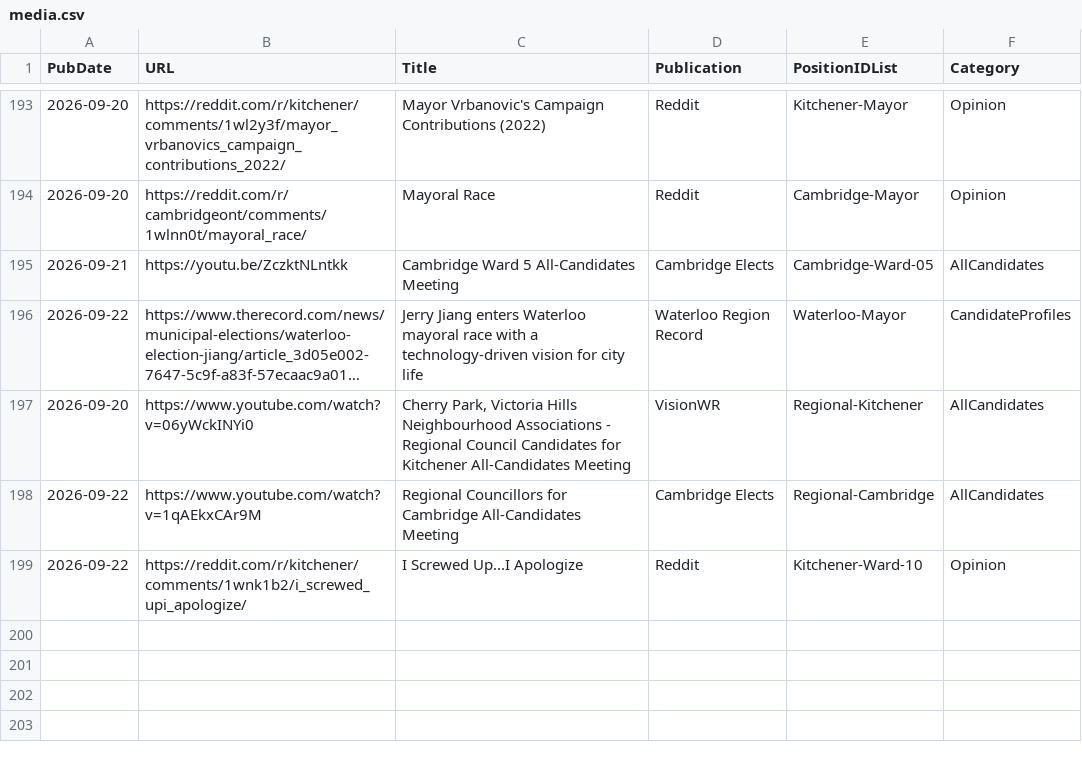
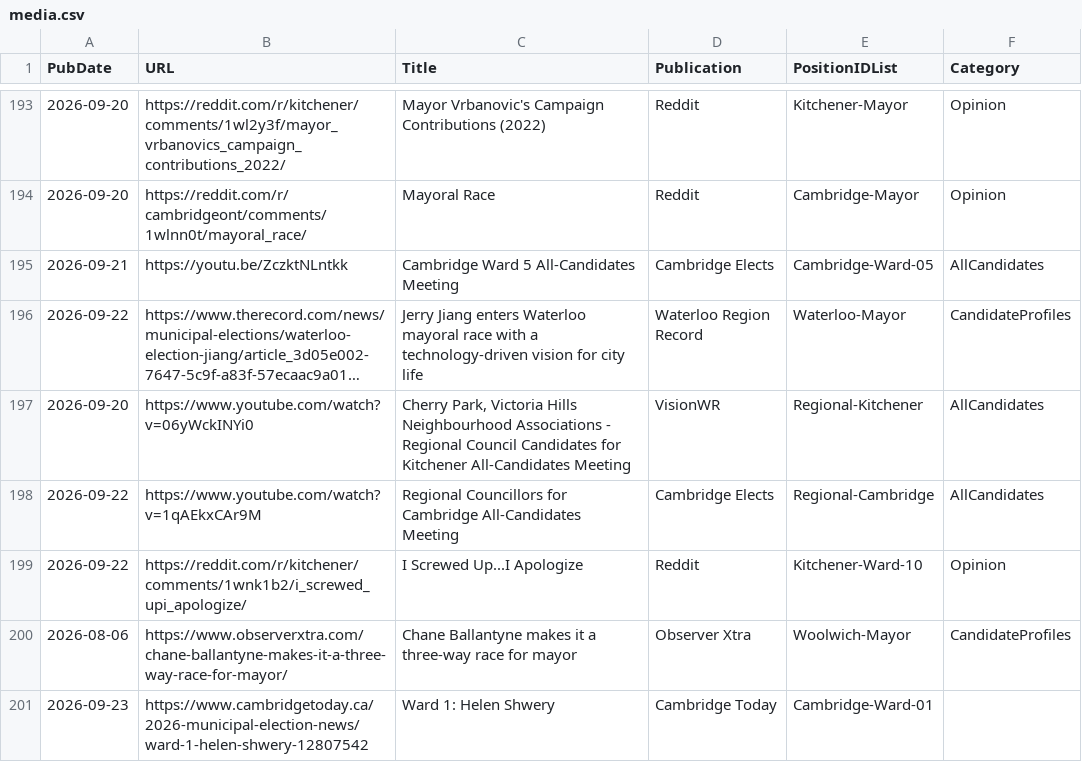
Before and after one commit to CivicTechWR/WRvotes, a CSV file: docs/_data/sync/media.csv, drawn as a sheet; only a part is shown, gaps mark what is left out; long unchanged cells end in …; the diff names each change by its address in the sheet, - before the commit and + after, or states it on an @@ line.

Commit message:
Auto-commit: updated nominees.csv, media.csv from Google Docs

```diff
--- a/docs/_data/sync/media.csv
+++ b/docs/_data/sync/media.csv
+row 200: 2026-08-06 | https://www.observerxtra.com/chane-ballantyne-makes-it-a-three-way-race-for-mayor/ | Chane Ballantyne makes it a three-way race for mayor | Observer Xtra | Woolwich-Mayor | CandidateProfiles
+row 201: 2026-09-23 | https://www.cambridgetoday.ca/2026-municipal-election-news/ward-1-helen-shwery-12807542 | Ward 1: Helen Shwery | Cambridge Today | Cambridge-Ward-01
```
Also changed, not shown: docs/_data/sync/nominees.csv.
